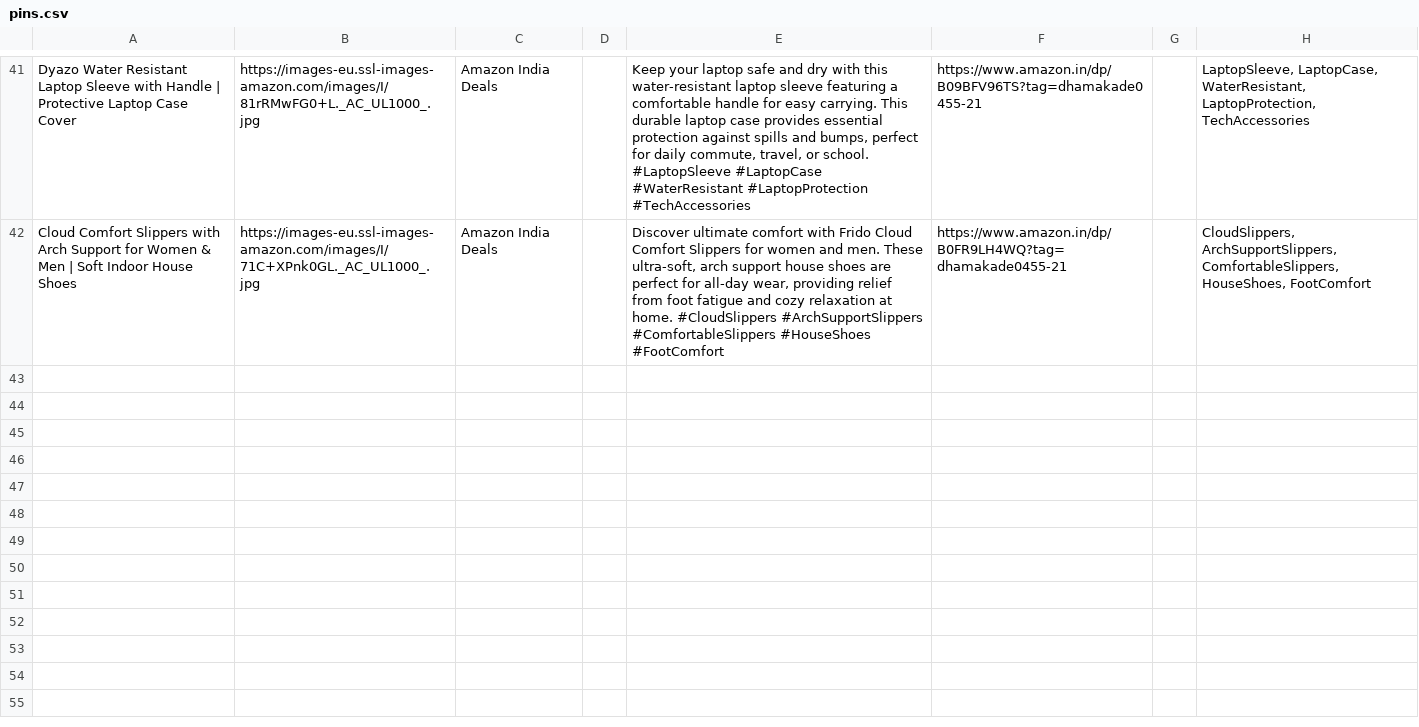
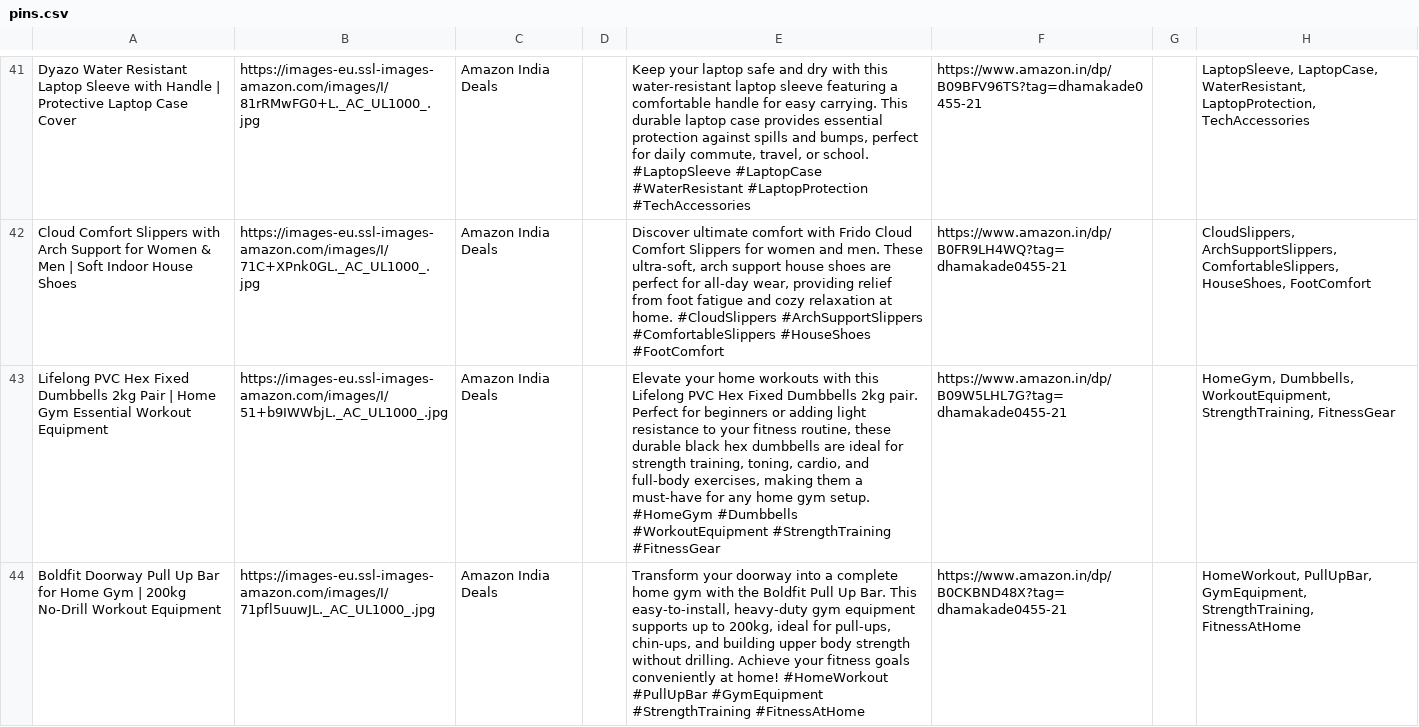
Before and after one commit to pradeepprajapati9/Pinterest_bot, a CSV file: pins.csv, drawn as a sheet; only a part is shown, gaps mark what is left out; the diff names each change by its address in the sheet, - before the commit and + after, or states it on an @@ line.

Commit message:
chore: update deals + pins.csv [skip ci]

```diff
--- a/pins.csv
+++ b/pins.csv
+row 43: Lifelong PVC Hex Fixed Dumbbells 2kg Pair | Home Gym Essential Workout Equipment | https://images-eu.ssl-images-amazon.com/images/I/51+b9IWWbjL._AC_UL1000_.jpg | Amazon India Deals |  | Elevate your home workouts with this Lifelong PVC Hex Fixed Dumbbells 2kg pair. Perfect for beginners or adding light resistance to your fitness routine, these durable black hex dumbbells are ideal for strength training, toning, cardio, and full-body exercises, making them a must-have for any home gym setup. #HomeGym #Dumbbells #WorkoutEquipment #StrengthTraining #FitnessGear | https://www.amazon.in/dp/B09W5LHL7G?tag=dhamakade0455-21 |  | HomeGym, Dumbbells, WorkoutEquipment, StrengthTraining, FitnessGear
+row 44: Boldfit Doorway Pull Up Bar for Home Gym | 200kg No-Drill Workout Equipment | https://images-eu.ssl-images-amazon.com/images/I/71pfl5uuwJL._AC_UL1000_.jpg | Amazon India Deals |  | Transform your doorway into a complete home gym with the Boldfit Pull Up Bar. This easy-to-install, heavy-duty gym equipment supports up to 200kg, ideal for pull-ups, chin-ups, and building upper body strength without drilling. Achieve your fitness goals conveniently at home! #HomeWorkout #PullUpBar #GymEquipment #StrengthTraining #FitnessAtHome | https://www.amazon.in/dp/B0CKBND48X?tag=dhamakade0455-21 |  | HomeWorkout, PullUpBar, GymEquipment, StrengthTraining, FitnessAtHome
```
Also changed, not shown: 1 other file.
